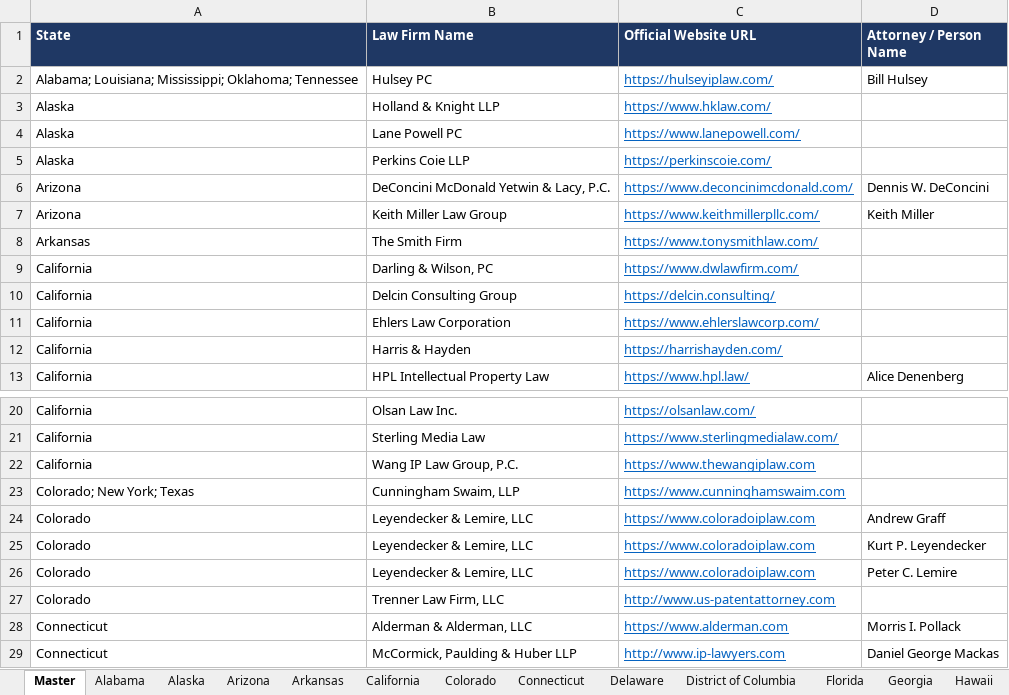
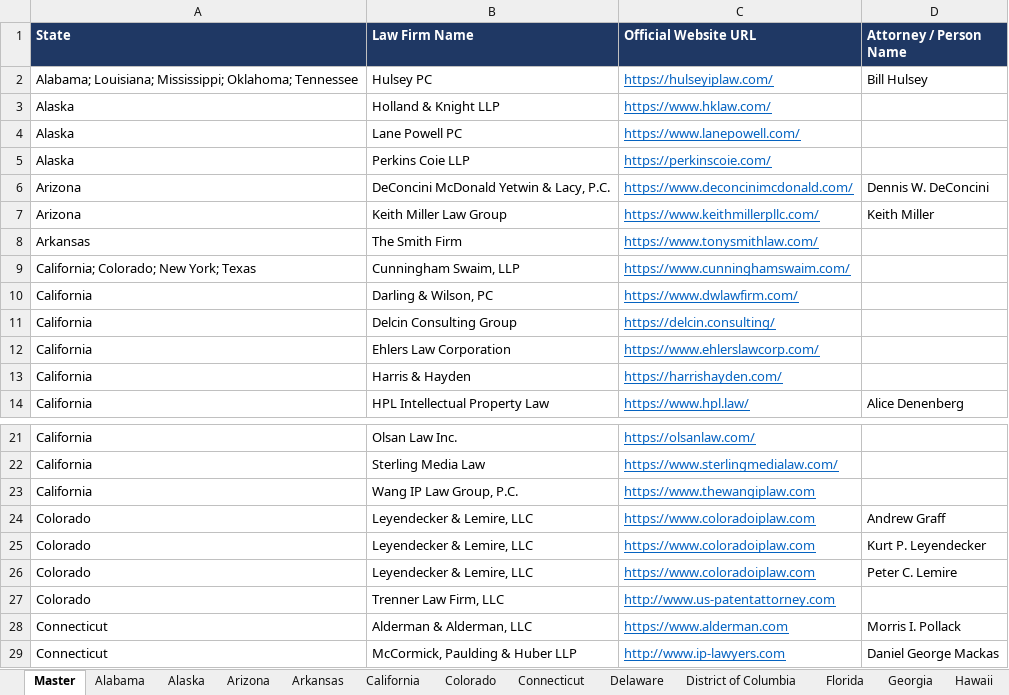
Before and after one commit to Nike-123/firecrawl, an Excel workbook: ip_research/US_IP_Law_Firms_Master.xlsx, sheet Master, drawn as a sheet; only a part is shown, gaps mark what is left out; values as stored, in another font and other column widths than the file's, no borders; removed rows and columns are numbered as before the commit, all else as after; the diff names each change by its address in the sheet, - before the commit and + after, or states it on an @@ line.

Commit message:
Phase 7: California city-by-city pass reaches saturation (15 city pages); Cunningham Swaim CA office added
Co-authored-by: arena-agent <297053741+arena-agent@users.noreply.github.com>

```diff
--- a/ip_research/US_IP_Law_Firms_Master.xlsx (sheet Master)
+++ b/ip_research/US_IP_Law_Firms_Master.xlsx (sheet Master)
+row 9: California; Colorado; New York; Texas | Cunningham Swaim, LLP | https://www.cunninghamswaim.com/
-row 23: Colorado; New York; Texas | Cunningham Swaim, LLP | https://www.cunninghamswaim.com
```
Also changed, not shown: sheet California, sheet Colorado, sheet Texas, sheet New York, 4 other files.
